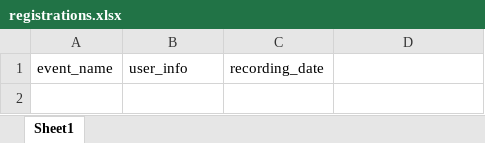
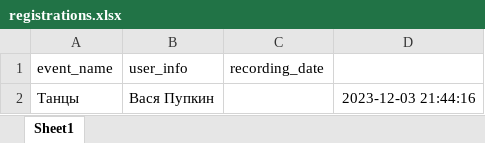
Before and after one commit to AlexKr89/TGbotCafe, an Excel workbook: Reg4Event/registrations.xlsx, sheet Sheet1, drawn as a sheet; values as stored, in another font and other column widths than the file's, no borders; the diff names each change by its address in the sheet, - before the commit and + after, or states it on an @@ line.

```diff
--- a/Reg4Event/registrations.xlsx (sheet Sheet1)
+++ b/Reg4Event/registrations.xlsx (sheet Sheet1)
+row 2: Танцы | Вася Пупкин |  | 2023-12-03 21:44:16
```
Also changed, not shown: 1 other file.
